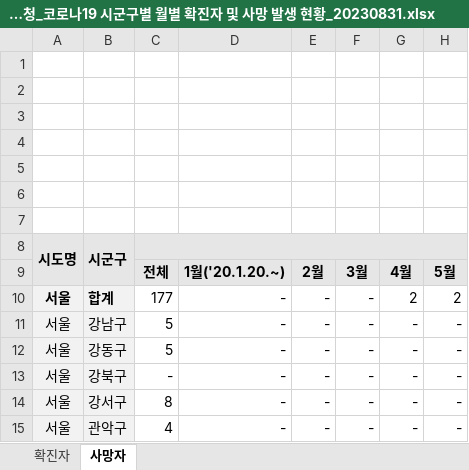
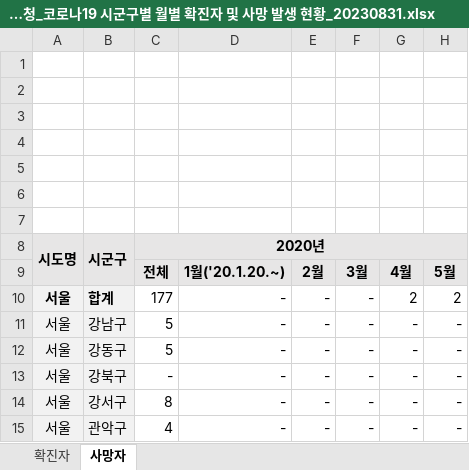
Before and after one commit to dongYoungLim-dev/goorm-ai-study, an Excel workbook: team_mission/data/질병관리청_코로나19 시군구별 월별 확진자 및 사망 발생 현황_20230831.xlsx, sheet 사망자, drawn as a sheet; only a part is shown; values as stored, in another font and other column widths than the file's, no borders; charts and pictures not drawn; the diff names each change by its address in the sheet, - before the commit and + after, or states it on an @@ line.

Commit message:
260204 daily missionupload

```diff
--- a/team_mission/data/질병관리청_코로나19 시군구별 월별 확진자 및 사망 발생 현황_20230831.xlsx (sheet 사망자)
+++ b/team_mission/data/질병관리청_코로나19 시군구별 월별 확진자 및 사망 발생 현황_20230831.xlsx (sheet 사망자)
-C8: (empty)
+C8: 2020년
```
Also changed, not shown: charts or pictures, 14 other files.
